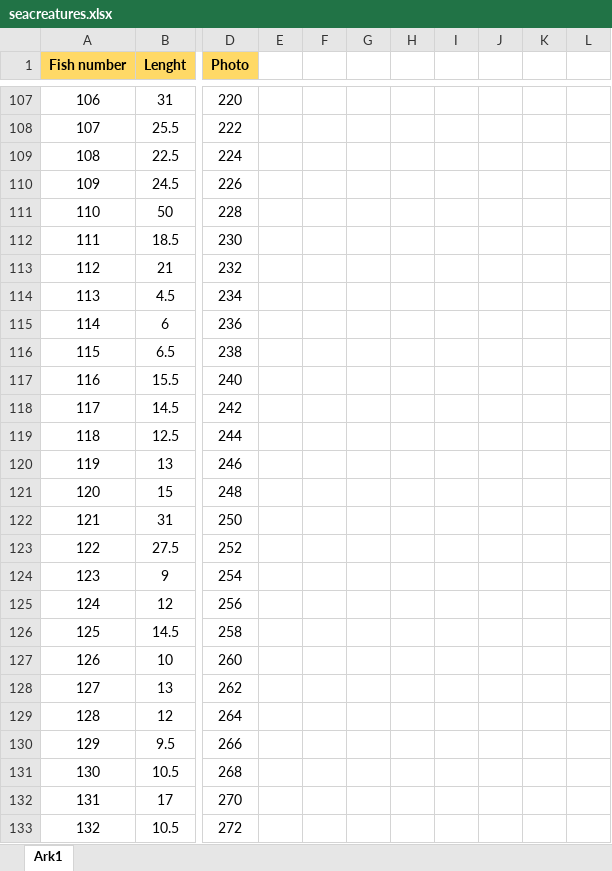
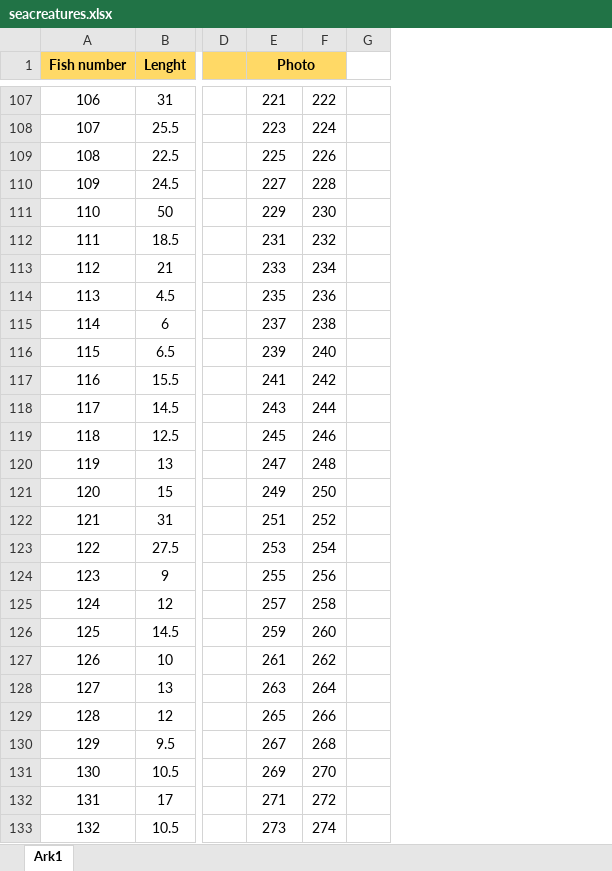
Before and after one commit to kasperfg16/fish_species_detection, an Excel workbook: seacreatures.xlsx, sheet Ark1, drawn as a sheet; only a part is shown, gaps mark what is left out; values as stored, in another font and other column widths than the file's, no borders; charts and pictures not drawn; removed rows and columns are numbered as before the commit, all else as after; the diff covers the shown part only; the diff names each change by its address in the sheet, - before the commit and + after, or states it on an @@ line.

```diff
--- a/seacreatures.xlsx (sheet Ark1)
+++ b/seacreatures.xlsx (sheet Ark1)
+column D, empty
-column E, empty
-column F, empty
-column G, empty
-column H, empty
-column I, empty
-column J, empty
-column K, empty
-column L, empty
+column F, rows 107-133: 222 | 224 | 226 | 228 | 230 | 232 | 234 | 236 | 238 | 240 | 242 | 244 | 246 | 248 | 250 | 252 | 254 | 256 | 258 | 260 | 262 | 264 | 266 | 268 | 270 | 272 | 274
+column G, empty
+E1:F1 merged
-E107 (Photo): 220
+E107 (Photo): 221
-E108 (Photo): 222
+E108 (Photo): 223
-E109 (Photo): 224
+E109 (Photo): 225
-E110 (Photo): 226
+E110 (Photo): 227
-E111 (Photo): 228
+E111 (Photo): 229
-E112 (Photo): 230
+E112 (Photo): 231
-E113 (Photo): 232
+E113 (Photo): 233
-E114 (Photo): 234
+E114 (Photo): 235
-E115 (Photo): 236
+E115 (Photo): 237
-E116 (Photo): 238
+E116 (Photo): 239
-E117 (Photo): 240
+E117 (Photo): 241
-E118 (Photo): 242
+E118 (Photo): 243
-E119 (Photo): 244
+E119 (Photo): 245
-E120 (Photo): 246
+E120 (Photo): 247
-E121 (Photo): 248
+E121 (Photo): 249
-E122 (Photo): 250
+E122 (Photo): 251
-E123 (Photo): 252
+E123 (Photo): 253
-E124 (Photo): 254
+E124 (Photo): 255
-E125 (Photo): 256
+E125 (Photo): 257
-E126 (Photo): 258
+E126 (Photo): 259
-E127 (Photo): 260
+E127 (Photo): 261
-E128 (Photo): 262
+E128 (Photo): 263
-E129 (Photo): 264
+E129 (Photo): 265
-E130 (Photo): 266
+E130 (Photo): 267
-E131 (Photo): 268
+E131 (Photo): 269
-E132 (Photo): 270
+E132 (Photo): 271
-E133 (Photo): 272
+E133 (Photo): 273
```
Also changed, not shown: 194 edited cells and cell formats elsewhere in this sheet, charts or pictures, 7 other files.
